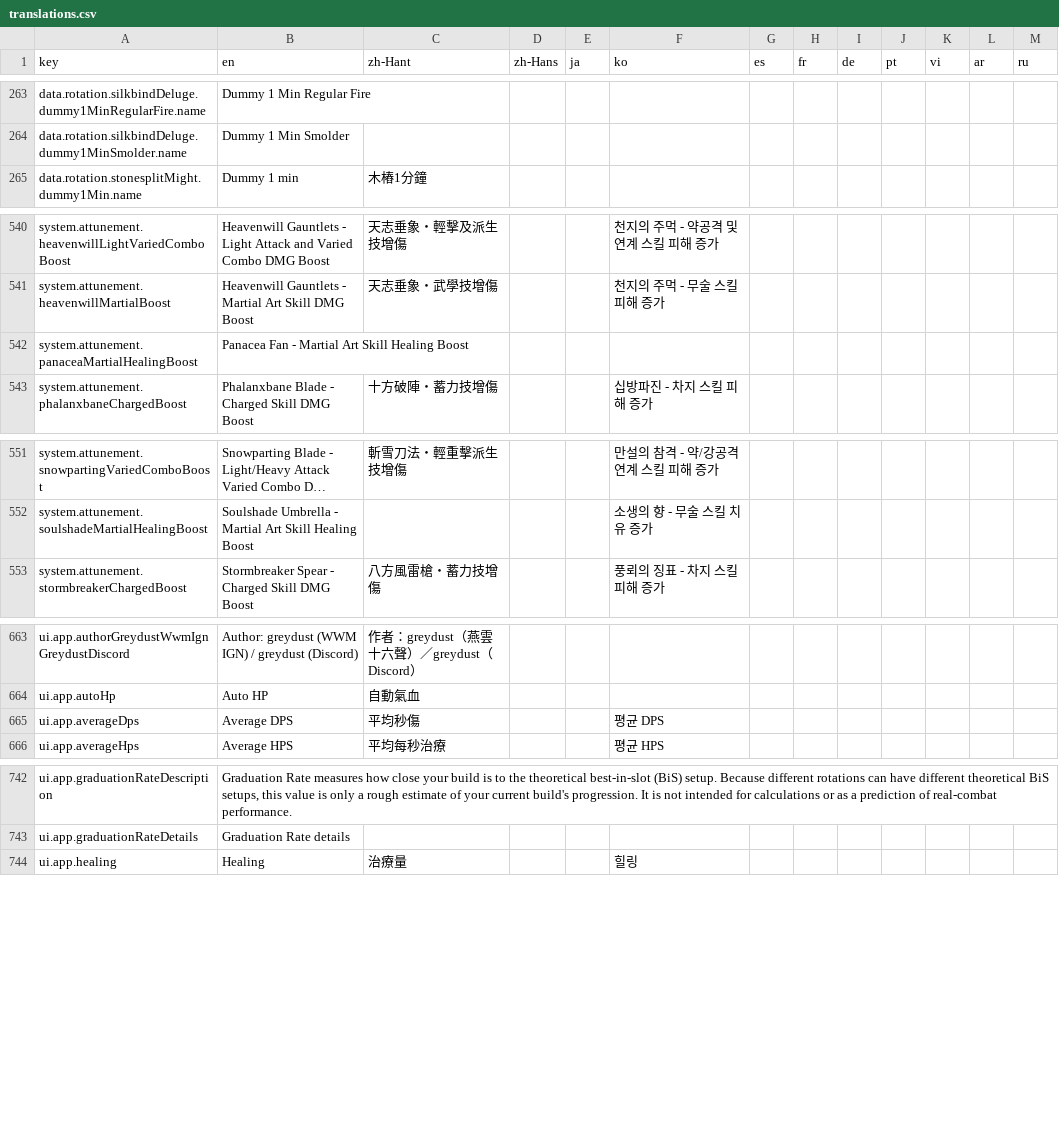
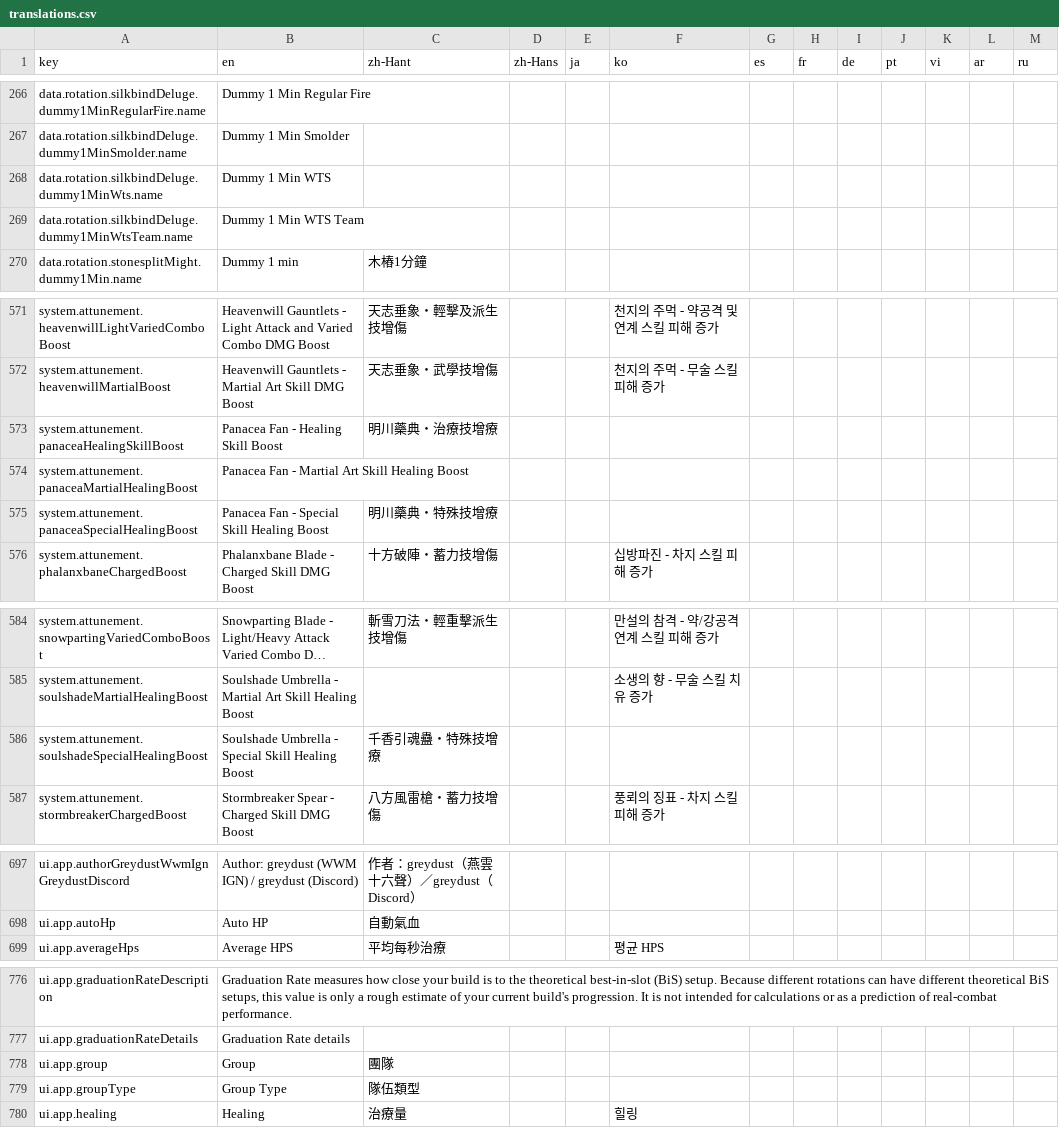
Before and after one commit to greydust/where-builds-meet, a CSV file: locales/translations.csv, drawn as a sheet; only a part is shown, gaps mark what is left out; long unchanged cells end in …; removed rows and columns are numbered as before the commit, all else as after; the diff covers the shown part only; the diff names each change by its address in the sheet, - before the commit and + after, or states it on an @@ line.

Commit message:
Expand Deluge healing and World to Sword simulation
This makes healer rotations model group healing, overheal conversion, vitality, and editor feedback consistently enough for meaningful DPS and HPS comparisons.

```diff
--- a/locales/translations.csv
+++ b/locales/translations.csv
+row 268: data.rotation.silkbindDeluge.dummy1MinWts.name | Dummy 1 Min WTS
+row 269: data.rotation.silkbindDeluge.dummy1MinWtsTeam.name | Dummy 1 Min WTS Team
+row 573: system.attunement.panaceaHealingSkillBoost | Panacea Fan - Healing Skill Boost | 明川藥典・治療技增療
+row 575: system.attunement.panaceaSpecialHealingBoost | Panacea Fan - Special Skill Healing Boost | 明川藥典・特殊技增療
+row 586: system.attunement.soulshadeSpecialHealingBoost | Soulshade Umbrella - Special Skill Healing Boost | 千香引魂蠱・特殊技增療
-row 665: ui.app.averageDps | Average DPS | 平均秒傷 |  |  | 평균 DPS
+row 778: ui.app.group | Group | 團隊
+row 779: ui.app.groupType | Group Type | 隊伍類型
```
Also changed, not shown: 34 added rows and 1 edited cell elsewhere in this file, 40 other files.
